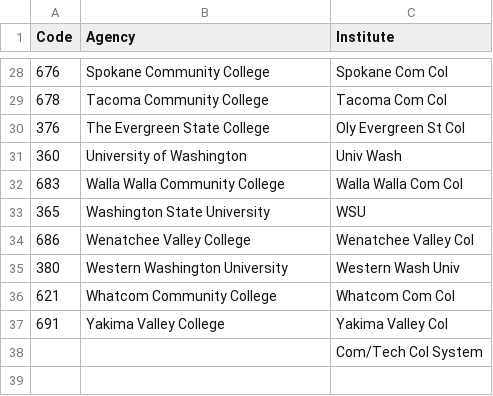
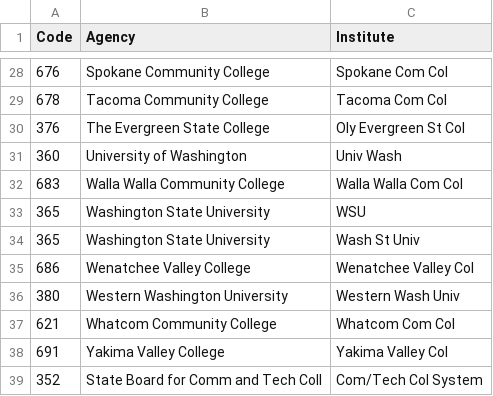
Before and after one commit to briholt100/scripts, a CSV file: agency_code.csv, drawn as a sheet; only a part is shown, gaps mark what is left out; removed rows and columns are numbered as before the commit, all else as after; the diff names each change by its address in the sheet, - before the commit and + after, or states it on an @@ line.

Commit message:
finalizing data set

```diff
--- a/agency_code.csv
+++ b/agency_code.csv
+row 34: 365 | Washington State University | Wash St Univ
-row 38:  |  | Com/Tech Col System
+row 39: 352 | State Board for Comm and Tech Coll | Com/Tech Col System
```
Also changed, not shown: 2 other files.
